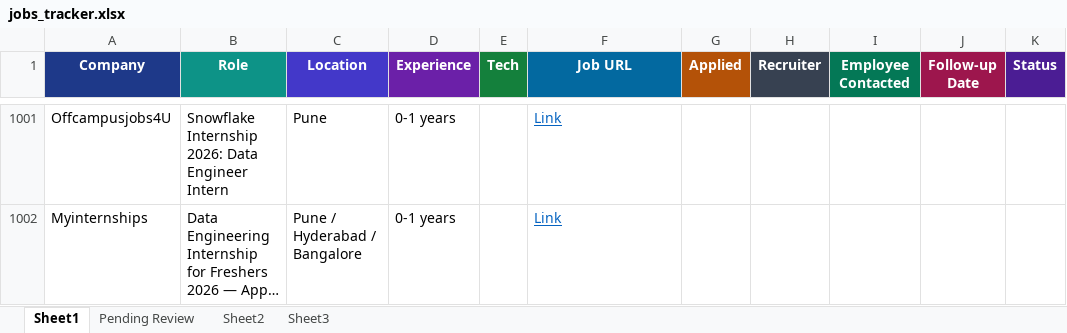
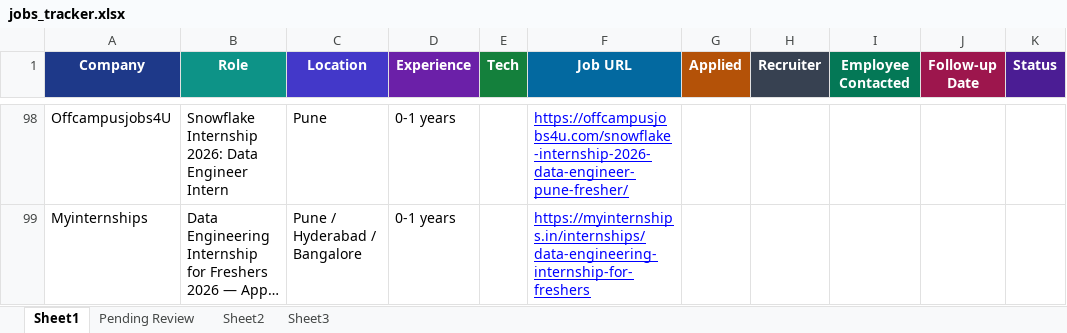
Before and after one commit to dhananjaykr9/job_agent, an Excel workbook: jobs_tracker.xlsx, sheet Sheet1, drawn as a sheet; only a part is shown, gaps mark what is left out; long unchanged cells end in …; values as stored, in another font and other column widths than the file's, no borders; charts and pictures and conditional formats and table styles not drawn; addresses are those after the commit; the diff covers the shown part only; the diff names each change by its address in the sheet, - before the commit and + after, or states it on an @@ line.

```diff
--- a/jobs_tracker.xlsx (sheet Sheet1)
+++ b/jobs_tracker.xlsx (sheet Sheet1)
-F98 (Job URL): Link
+F98 (Job URL): https://offcampusjobs4u.com/snowflake-internship-2026-data-engineer-pune-fresher/
-F98:F99 text colour: #0563C1
+F98:F99 text colour: #0000FF
-F99 (Job URL): Link
+F99 (Job URL): https://myinternships.in/internships/data-engineering-internship-for-freshers
```
Also changed, not shown: 903 removed rows elsewhere in this sheet, sheet Pending Review, charts or pictures, 1 other file.
